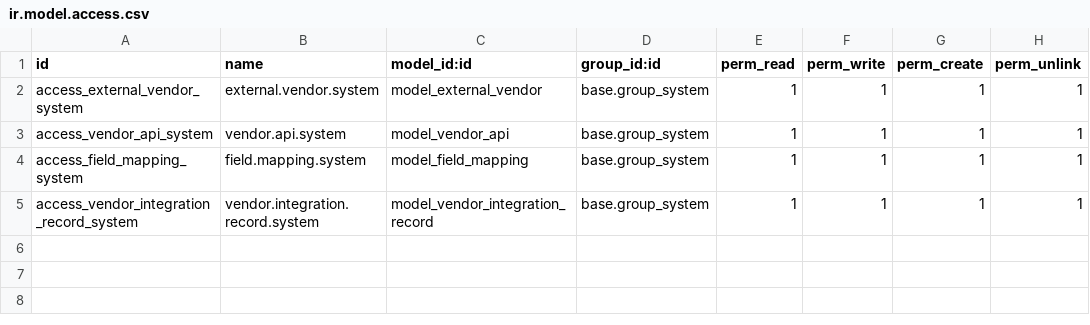
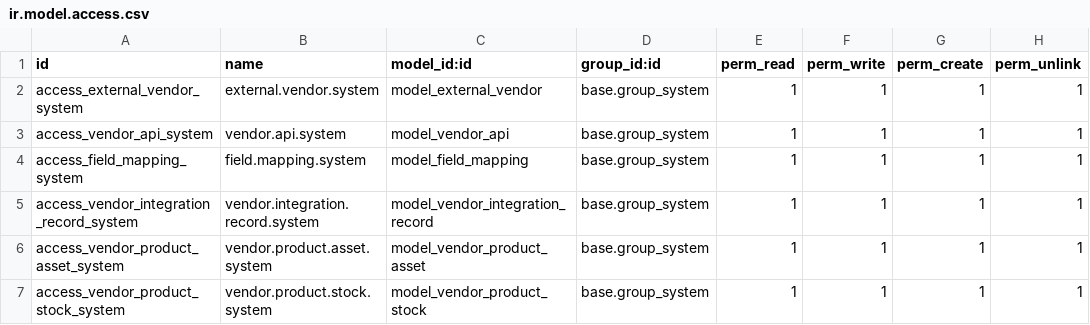
Before and after one commit to akpu-odoo/vendor_integration, a CSV file: vendor_integration/security/ir.model.access.csv, drawn as a sheet; the diff names each change by its address in the sheet, - before the commit and + after, or states it on an @@ line.

```diff
--- a/vendor_integration/security/ir.model.access.csv
+++ b/vendor_integration/security/ir.model.access.csv
+row 6: access_vendor_product_asset_system | vendor.product.asset.system | model_vendor_product_asset | base.group_system | 1 | 1 | 1 | 1
+row 7: access_vendor_product_stock_system | vendor.product.stock.system | model_vendor_product_stock | base.group_system | 1 | 1 | 1 | 1
```
Also changed, not shown: midocean_integration/security/ir.model.access.csv, 18 other files.
